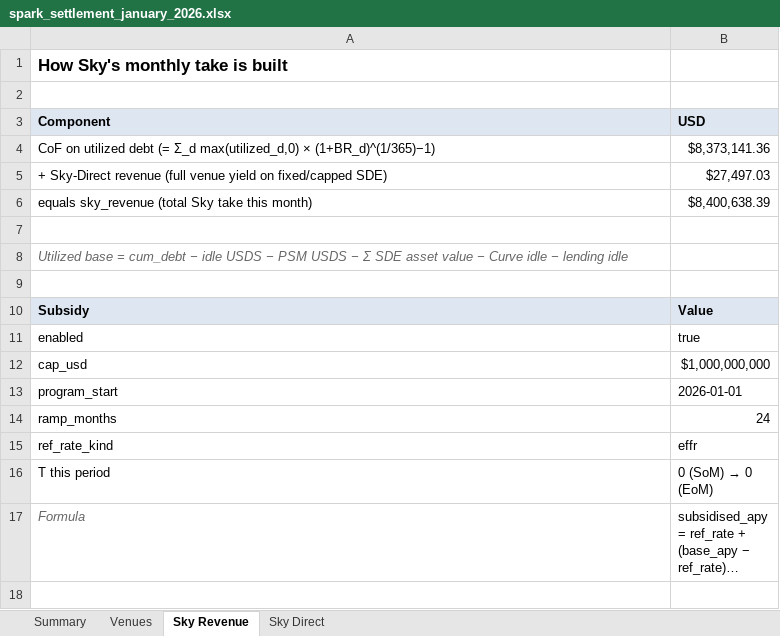
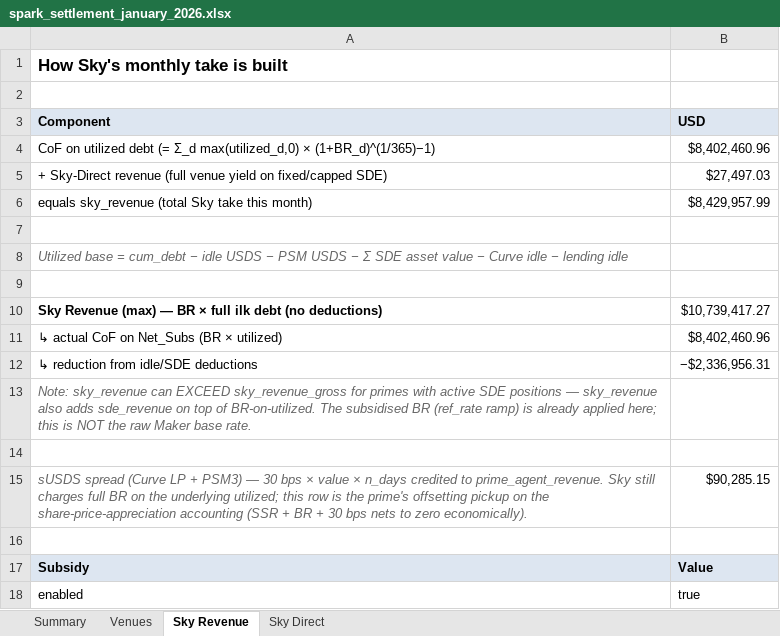
Before and after one commit to soterlabs/settlement-cycle, an Excel workbook: settlements/spark/2026-01/spark_settlement_january_2026.xlsx, sheet Sky Revenue, drawn as a sheet; only a part is shown; the shorter side is filled out with more unchanged rows; long unchanged cells end in …; values as stored, in another font and other column widths than the file's, no borders; the diff names each change by its address in the sheet, - before the commit and + after, or states it on an @@ line.

```diff
--- a/settlements/spark/2026-01/spark_settlement_january_2026.xlsx (sheet Sky Revenue)
+++ b/settlements/spark/2026-01/spark_settlement_january_2026.xlsx (sheet Sky Revenue)
-B4 (USD): $8,373,141.36
+B4 (USD): $8,402,460.96
-B6 (USD): $8,400,638.39
+B6 (USD): $8,429,957.99
+row 9: (empty)
+row 10: Sky Revenue (max) — BR × full ilk debt (no deductions) | $10,739,417.27
+row 11: ↳ actual CoF on Net_Subs (BR × utilized) | $8,402,460.96
+row 12: ↳ reduction from idle/SDE deductions | −$2,336,956.31
+row 13: Note: sky_revenue can EXCEED sky_revenue_gross for primes with active SDE positions — sky_revenue also adds sde_revenue on top of BR-on-utilized. The subsidised BR (ref_rate ramp) is already applied here; this is NOT the raw Maker base rate.
+row 14: (empty)
+row 15: sUSDS spread (Curve LP + PSM3) — 30 bps × value × n_days credited to prime_agent_revenue. Sky still charges full BR on the underlying utilized; this row is the prime's offsetting pickup on the share-price-appreciation accounting (SSR + BR + 30 bps nets to zero economically). | $90,285.15
```
Also changed, not shown: sheet Venues, sheet Summary, settlements/grove/2026-04/grove_settlement_april_2026.xlsx, settlements/grove/2026-05/grove_settlement_may_2026.xlsx, 39 other files.
